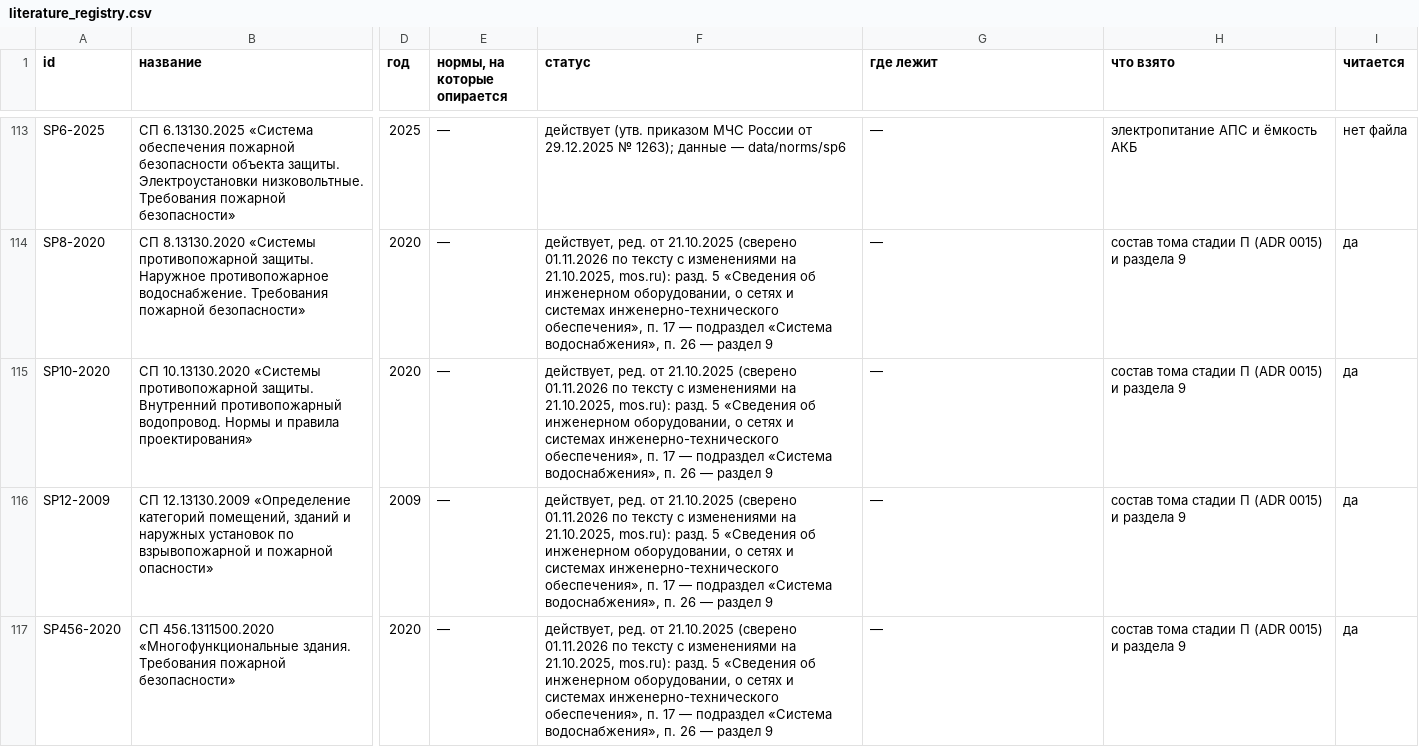
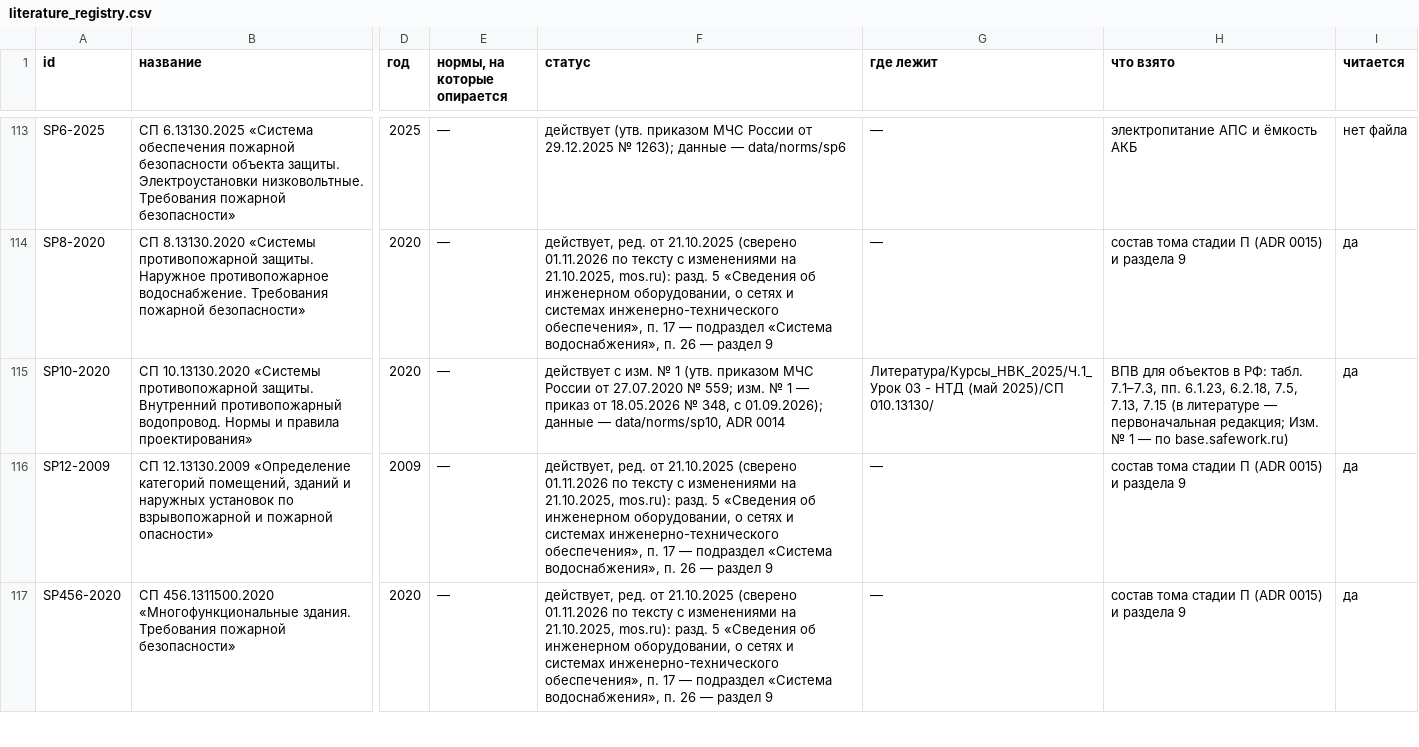
Before and after one commit to Isaeev312/Water_Auto, a CSV file: docs/literature_registry.csv, drawn as a sheet; only a part is shown, gaps mark what is left out; the diff covers the shown part only; the diff names each change by its address in the sheet, - before the commit and + after, or states it on an @@ line.

```diff
--- a/docs/literature_registry.csv
+++ b/docs/literature_registry.csv
-F115 (статус): действует, ред. от 21.10.2025 (сверено 01.11.2026 по тексту с изменениями на 21.10.2025, mos.ru): разд. 5 «Сведения об инженерном оборудовании, о сетях и системах инженерно-технического обеспечения», п. 17 — подраздел «Система водоснабжения», п. 26 — раздел 9
+F115 (статус): действует с изм. № 1 (утв. приказом МЧС России от 27.07.2020 № 559; изм. № 1 — приказ от 18.05.2026 № 348, с 01.09.2026); данные — data/norms/sp10, ADR 0014
-G115 (где лежит): —
+G115 (где лежит): Литература/Курсы_НВК_2025/Ч.1_Урок 03 - НТД (май 2025)/СП 010.13130/
-H115 (что взято): состав тома стадии П (ADR 0015) и раздела 9
+H115 (что взято): ВПВ для объектов в РФ: табл. 7.1–7.3, пп. 6.1.23, 6.2.18, 7.5, 7.13, 7.15 (в литературе — первоначальная редакция; Изм. № 1 — по base.safework.ru)
```
Also changed, not shown: 1 removed row elsewhere in this file, 1 other file.
